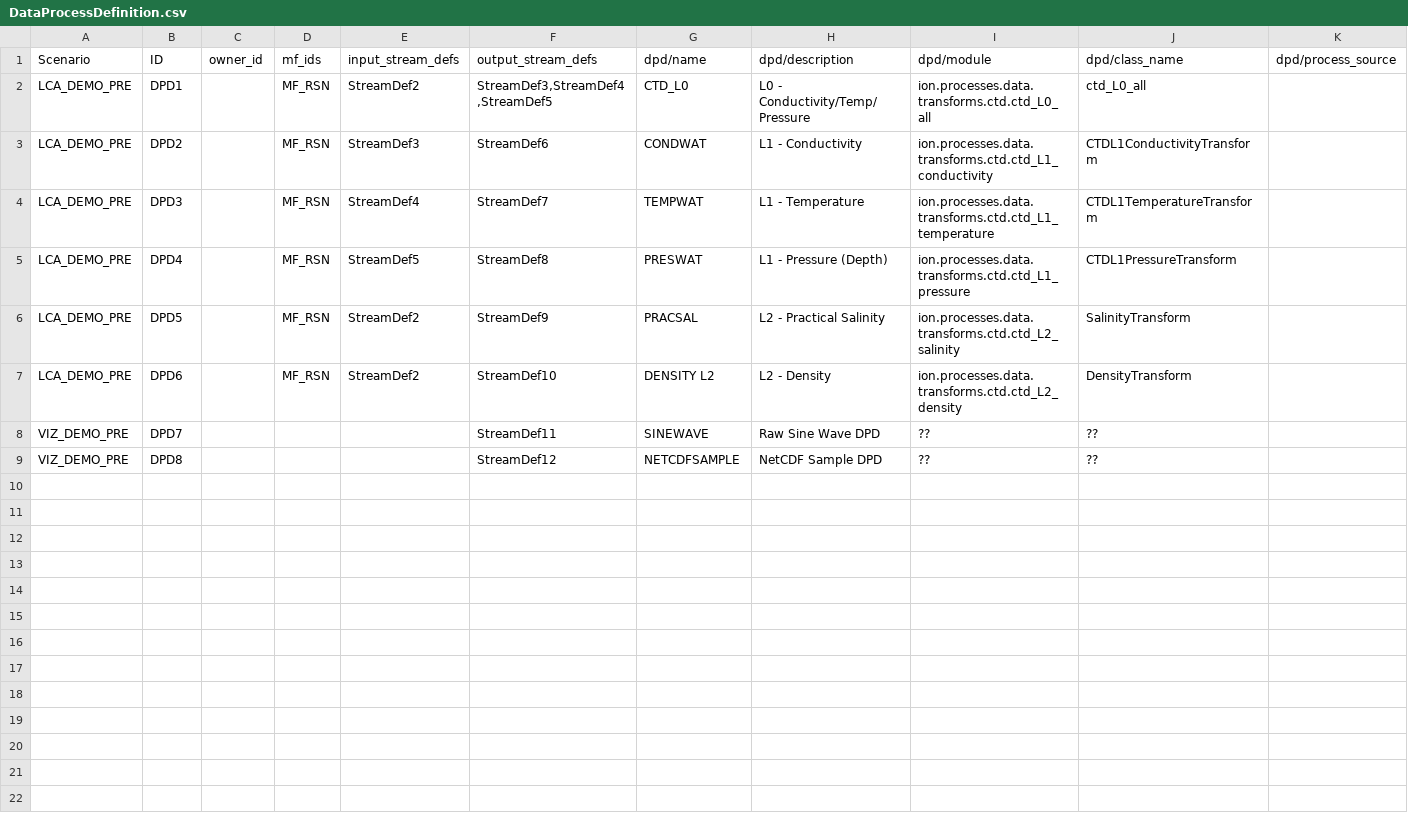
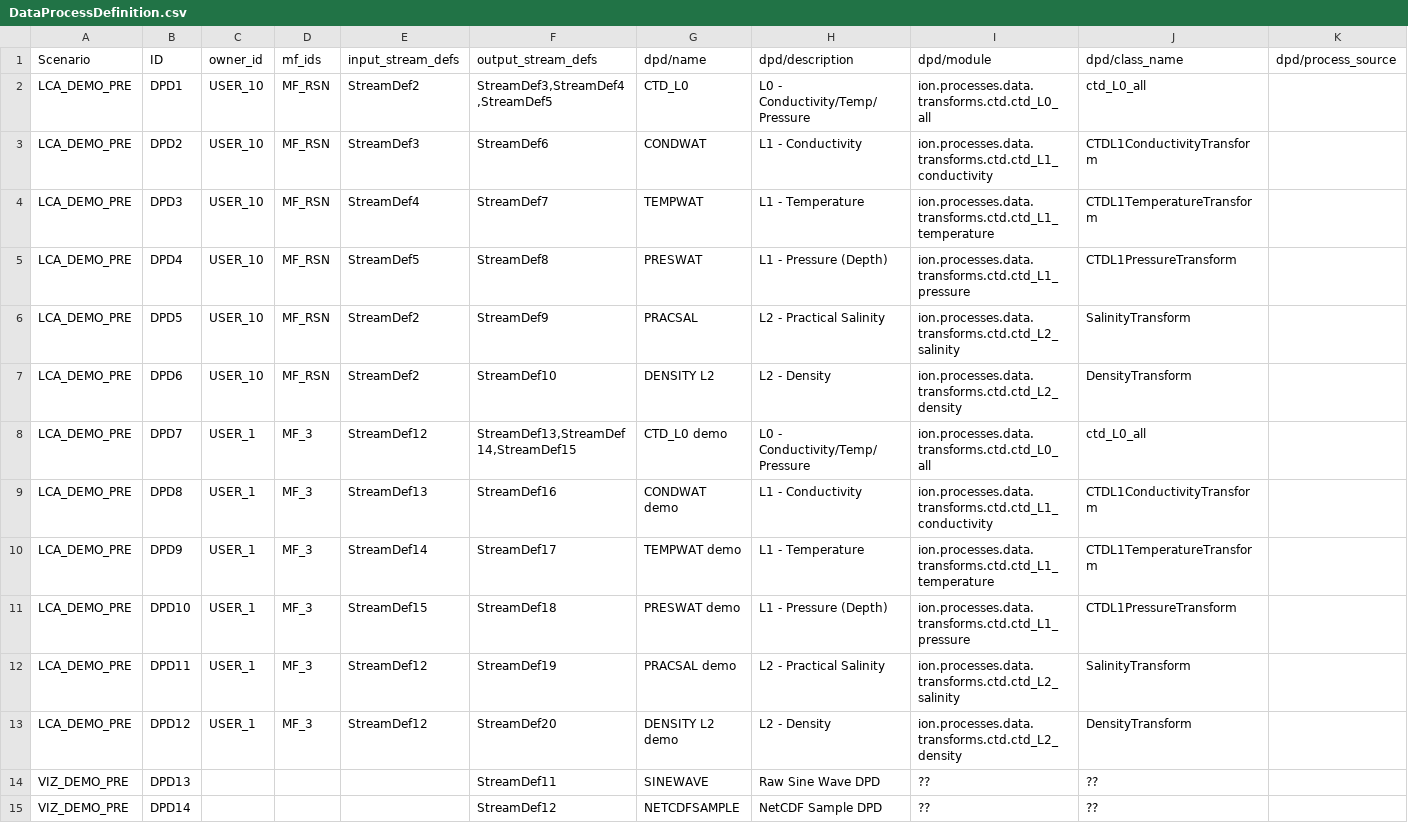
Before and after one commit to ooici/ion-definitions, a CSV file: res/preload/lca_demo/DataProcessDefinition.csv, drawn as a sheet; only a part is shown; addresses are those after the commit; rows hold the shown columns only; the diff names each change by its address in the sheet, - before the commit and + after, or states it on an @@ line.

```diff
--- a/res/preload/lca_demo/DataProcessDefinition.csv
+++ b/res/preload/lca_demo/DataProcessDefinition.csv
-C2:C7 (owner_id): (empty)
+C2:C7 (owner_id): USER_10
+row 8: LCA_DEMO_PRE | DPD7 | USER_1 | MF_3 | StreamDef12 | StreamDef13,StreamDef14,StreamDef15 | CTD_L0 demo | L0 - Conductivity/Temp/Pressure | ion.processes.data.transforms.ctd.ctd_L0_all | ctd_L0_all
+row 9: LCA_DEMO_PRE | DPD8 | USER_1 | MF_3 | StreamDef13 | StreamDef16 | CONDWAT demo | L1 - Conductivity | ion.processes.data.transforms.ctd.ctd_L1_conductivity | CTDL1ConductivityTransform
+row 10: LCA_DEMO_PRE | DPD9 | USER_1 | MF_3 | StreamDef14 | StreamDef17 | TEMPWAT demo | L1 - Temperature | ion.processes.data.transforms.ctd.ctd_L1_temperature | CTDL1TemperatureTransform
+row 11: LCA_DEMO_PRE | DPD10 | USER_1 | MF_3 | StreamDef15 | StreamDef18 | PRESWAT demo | L1 - Pressure (Depth) | ion.processes.data.transforms.ctd.ctd_L1_pressure | CTDL1PressureTransform
+row 12: LCA_DEMO_PRE | DPD11 | USER_1 | MF_3 | StreamDef12 | StreamDef19 | PRACSAL demo | L2 - Practical Salinity | ion.processes.data.transforms.ctd.ctd_L2_salinity | SalinityTransform
+row 13: LCA_DEMO_PRE | DPD12 | USER_1 | MF_3 | StreamDef12 | StreamDef20 | DENSITY L2 demo | L2 - Density | ion.processes.data.transforms.ctd.ctd_L2_density | DensityTransform
-B14 (ID): DPD7
+B14 (ID): DPD13
-B15 (ID): DPD8
+B15 (ID): DPD14
```
Also changed, not shown: res/preload/lca_demo/DataProduct.csv, res/preload/lca_demo/InstrumentModel.csv, 14 other files.
